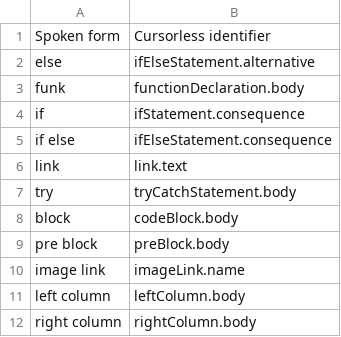
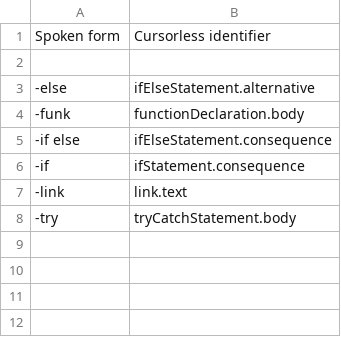
Before and after one commit to saidelike/cursorless-settings, a CSV file: experimental/wrapper_snippets.csv, drawn as a sheet.

```diff
--- a/experimental/wrapper_snippets.csv
+++ b/experimental/wrapper_snippets.csv
@@ -1,12 +1,8 @@
 Spoken form, Cursorless identifier
-else, ifElseStatement.alternative
-funk, functionDeclaration.body
-if, ifStatement.consequence
-if else, ifElseStatement.consequence
-link, link.text
-try, tryCatchStatement.body
-block, codeBlock.body
-pre block, preBlock.body
-image link, imageLink.name
-left column,leftColumn.body
-right column,rightColumn.body
+
+-else, ifElseStatement.alternative
+-funk, functionDeclaration.body
+-if else, ifElseStatement.consequence
+-if, ifStatement.consequence
+-link, link.text
+-try, tryCatchStatement.body
```
Also changed, not shown: actions.csv, hat_styles.csv, 13 other files.
